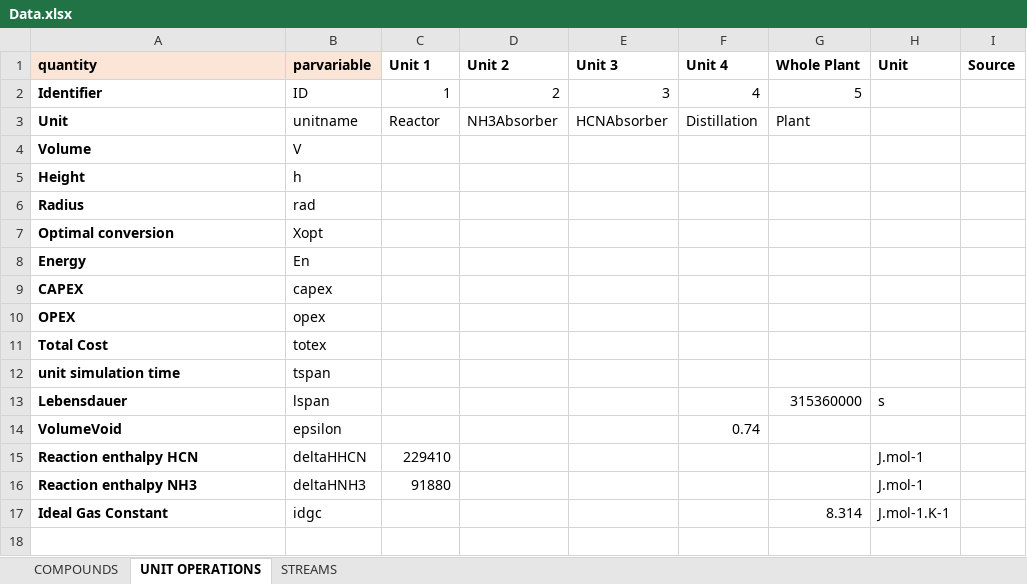
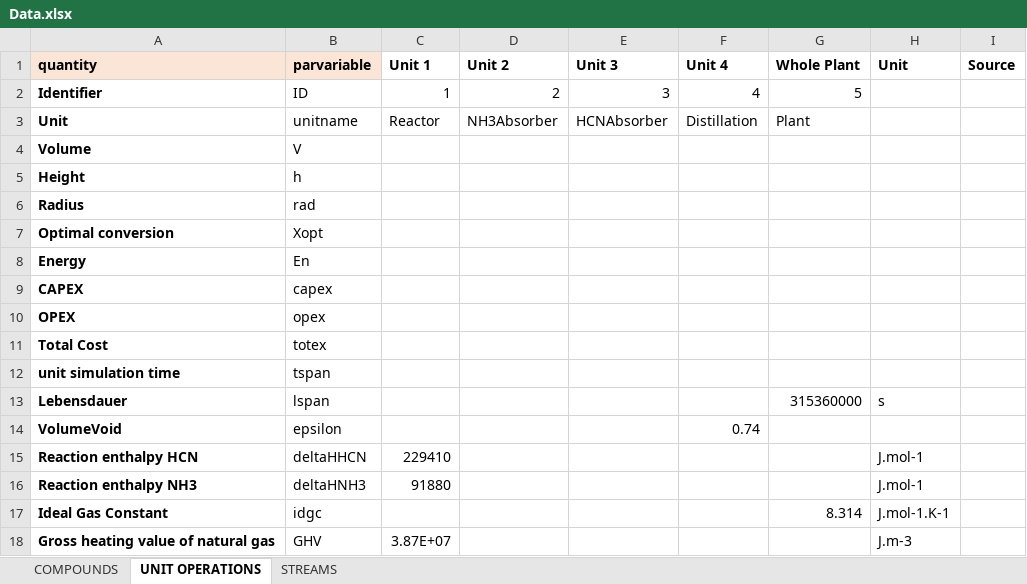
Before and after one commit to triceert/CS, an Excel workbook: MatlabWD/Data.xlsx, sheet UNIT OPERATIONS, drawn as a sheet; values as stored, in another font and other column widths than the file's, no borders; the diff names each change by its address in the sheet, - before the commit and + after, or states it on an @@ line.

```diff
--- a/MatlabWD/Data.xlsx (sheet UNIT OPERATIONS)
+++ b/MatlabWD/Data.xlsx (sheet UNIT OPERATIONS)
+row 18: Gross heating value of natural gas | GHV | 3.87E+07 |  |  |  |  | J.m-3
```
Also changed, not shown: sheet COMPOUNDS.
